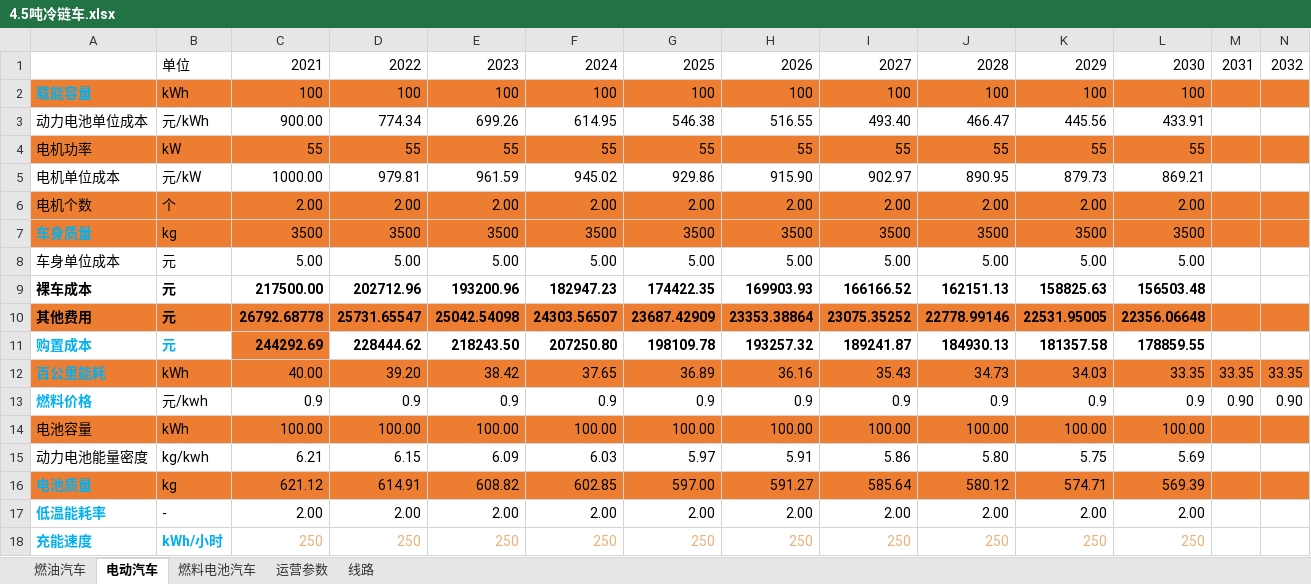
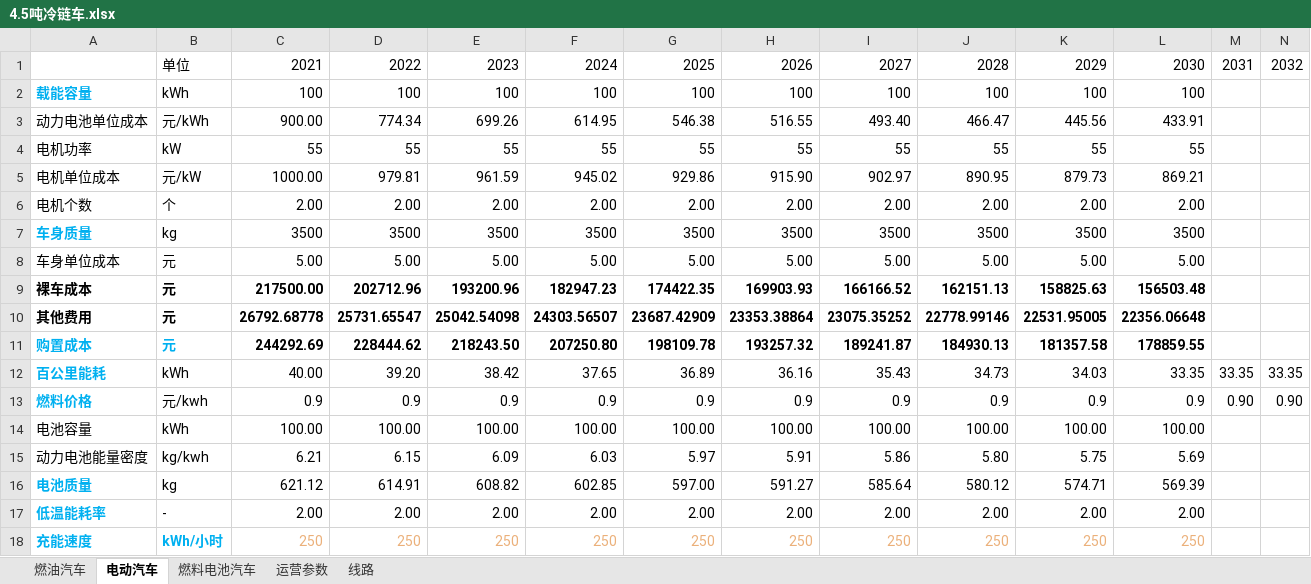
Before and after one commit to linyuantiaohe/Vehicle-LCA-economy, an Excel workbook: data/4.5吨冷链车.xlsx, sheet 电动汽车, drawn as a sheet; only a part is shown; values as stored, in another font and other column widths than the file's, no borders; the diff covers the shown part only; the diff names each change by its address in the sheet, - before the commit and + after, or states it on an @@ line.

```diff
--- a/data/4.5吨冷链车.xlsx (sheet 电动汽车)
+++ b/data/4.5吨冷链车.xlsx (sheet 电动汽车)
-A2:N2 fill: #ED7D31
+A2:N2 fill: none
-A4:N4 fill: #ED7D31
+A4:N4 fill: none
-A6:N7 fill: #ED7D31
+A6:N7 fill: none
-A10:N10 fill: #ED7D31
+A10:N10 fill: none
-C11 fill: #ED7D31
+C11 fill: none
-A12:N12 fill: #ED7D31
+A12:N12 fill: none
-A14:N14 fill: #ED7D31
+A14:N14 fill: none
-A16:N16 fill: #ED7D31
+A16:N16 fill: none
```
Also changed, not shown: cell formats elsewhere in this sheet, sheet 燃料电池汽车, sheet 燃油汽车, sheet 运营参数, 6 other files.
